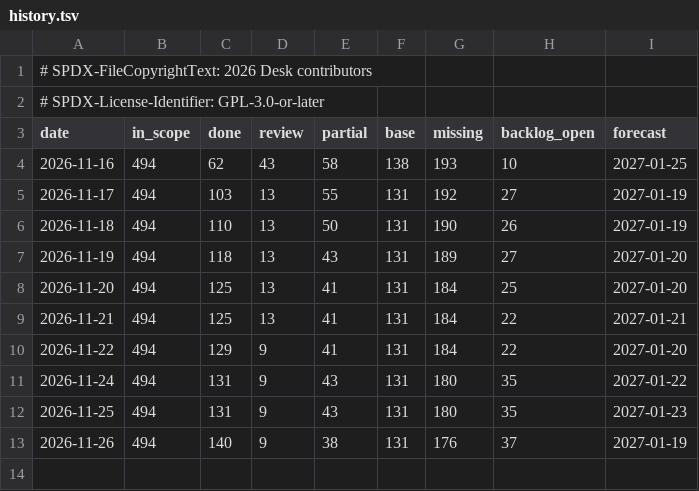
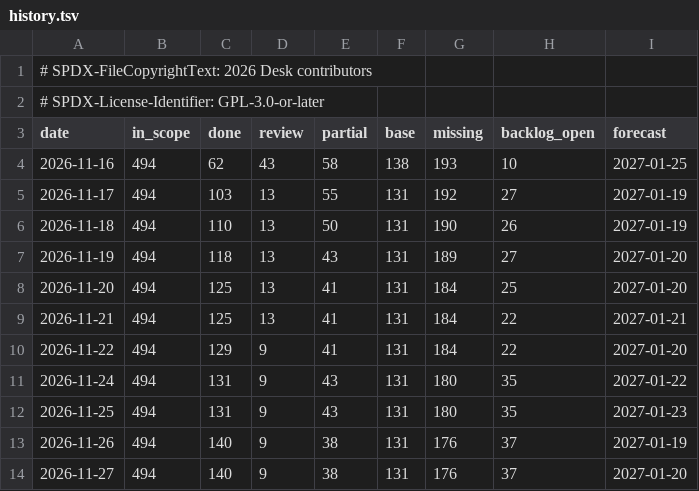
Before and after one commit to brahm/desk, a TSV file: docs/dashboard/history.tsv, drawn as a sheet; the diff names each change by its address in the sheet, - before the commit and + after, or states it on an @@ line.

```diff
--- a/docs/dashboard/history.tsv
+++ b/docs/dashboard/history.tsv
+row 14: 2026-11-27 | 494 | 140 | 9 | 38 | 131 | 176 | 37 | 2027-01-20
```
Also changed, not shown: docs/dashboard/changes.tsv, docs/dashboard/phases.tsv, 6 other files.
